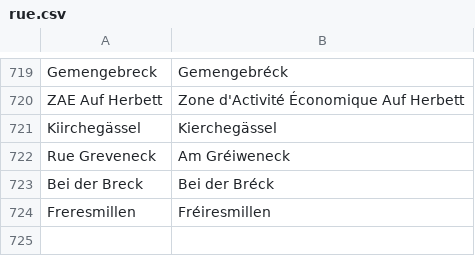
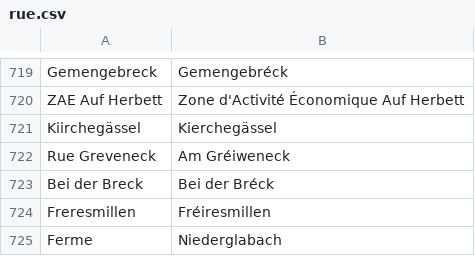
Before and after one commit to osmlu/csventrifuge, a CSV file: rules/luxembourg_addresses/rue.csv, drawn as a sheet; only a part is shown, gaps mark what is left out; the diff names each change by its address in the sheet, - before the commit and + after, or states it on an @@ line.

Commit message:
Silly name...

```diff
--- a/rules/luxembourg_addresses/rue.csv
+++ b/rules/luxembourg_addresses/rue.csv
+row 725: Ferme | Niederglabach
```
